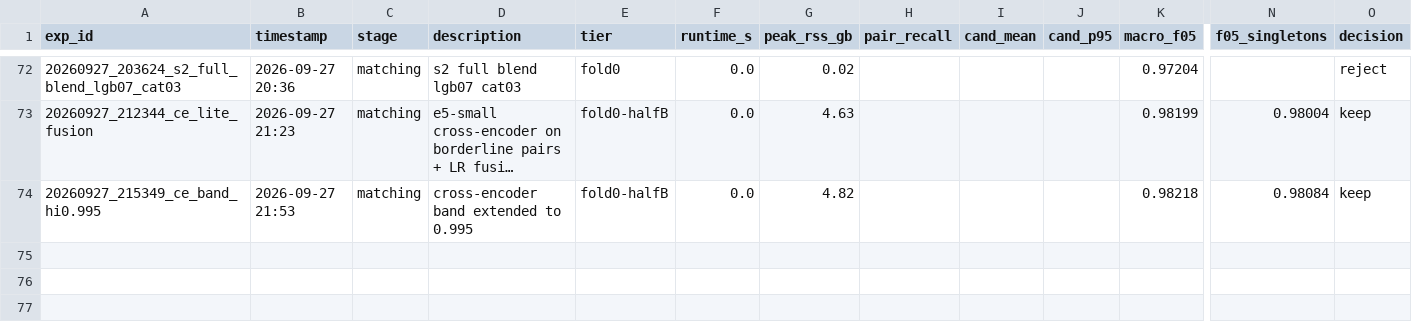
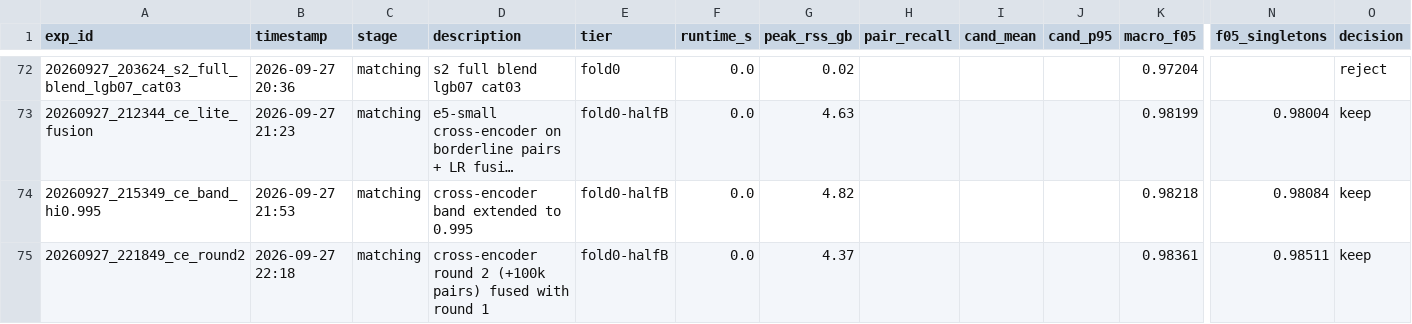
Before and after one commit to samir0607/amazon-ml-challenge, a CSV file: student_resource/experiments/experiment_log.csv, drawn as a sheet; only a part is shown, gaps mark what is left out; long unchanged cells end in …; rows hold the shown columns only; the diff names each change by its address in the sheet, - before the commit and + after, or states it on an @@ line.

```diff
--- a/student_resource/experiments/experiment_log.csv
+++ b/student_resource/experiments/experiment_log.csv
+row 75: 20260927_221849_ce_round2 | 2026-09-27 22:18 | matching | cross-encoder round 2 (+100k pairs) fused with round 1 | fold0-halfB | 0.0 | 4.37 |  |  |  | 0.98361 | 0.98511 | keep
```
Also changed, not shown: 5 other files.
